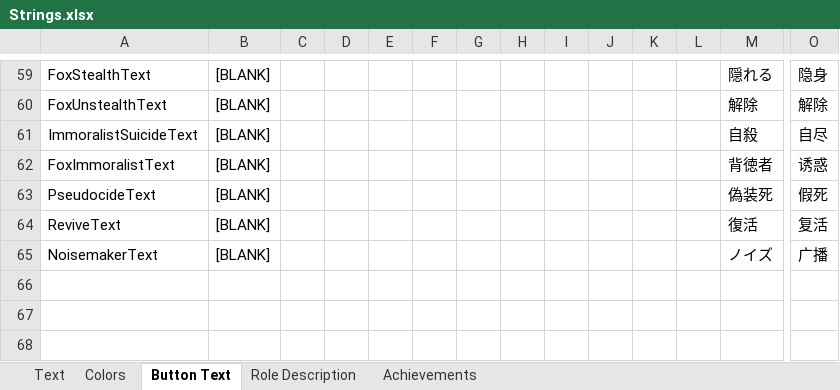
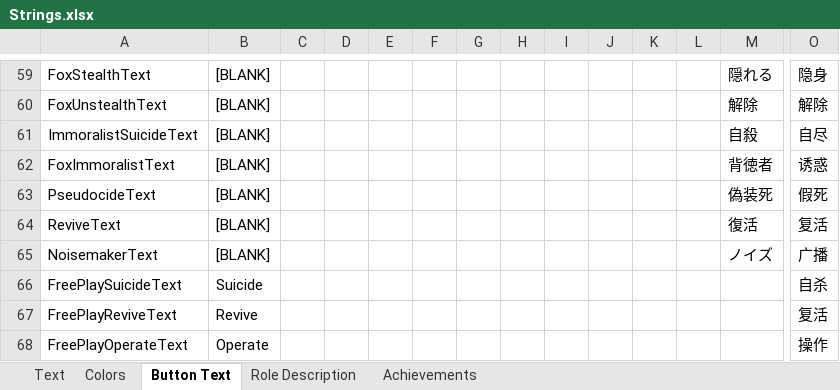
Before and after one commit to dabao40/TheOtherRolesGMIA, an Excel workbook: Strings.xlsx, sheet Button Text, drawn as a sheet; only a part is shown, gaps mark what is left out; values as stored, in another font and other column widths than the file's, no borders; rows hold the shown columns only; the diff names each change by its address in the sheet, - before the commit and + after, or states it on an @@ line.

Commit message:
Add Free Play Gamemode

```diff
--- a/Strings.xlsx (sheet Button Text)
+++ b/Strings.xlsx (sheet Button Text)
+row 66: FreePlaySuicideText | Suicide |  |  |  |  |  |  |  |  |  |  |  | 自杀
+row 67: FreePlayReviveText | Revive |  |  |  |  |  |  |  |  |  |  |  | 复活
+row 68: FreePlayOperateText | Operate |  |  |  |  |  |  |  |  |  |  |  | 操作
```
Also changed, not shown: sheet Text, 25 other files.
